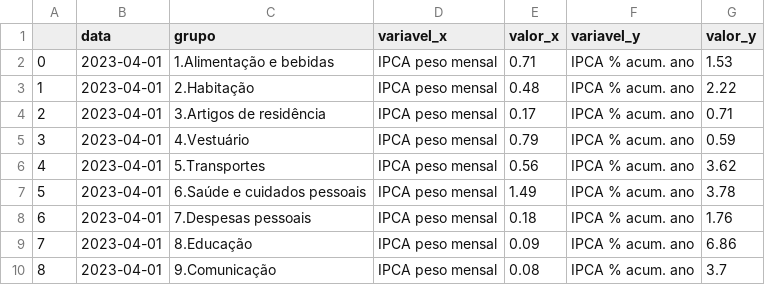
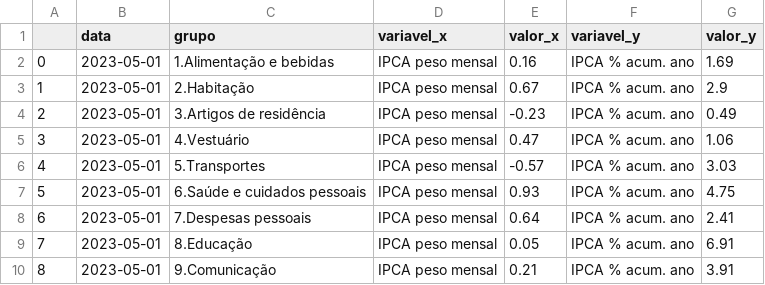
Before and after one commit to ramos-iza/dashboard_macro, a CSV file: dados/ipca/silver/juntos.csv, drawn as a sheet.

```diff
--- a/dados/ipca/silver/juntos.csv
+++ b/dados/ipca/silver/juntos.csv
@@ -1,10 +1,10 @@
 ,data,grupo,variavel_x,valor_x,variavel_y,valor_y
-0,2023-04-01,1.Alimentação e bebidas,IPCA peso mensal,0.71,IPCA % acum. ano,1.53
-1,2023-04-01,2.Habitação,IPCA peso mensal,0.48,IPCA % acum. ano,2.22
-2,2023-04-01,3.Artigos de residência,IPCA peso mensal,0.17,IPCA % acum. ano,0.71
-3,2023-04-01,4.Vestuário,IPCA peso mensal,0.79,IPCA % acum. ano,0.59
-4,2023-04-01,5.Transportes,IPCA peso mensal,0.56,IPCA % acum. ano,3.62
-5,2023-04-01,6.Saúde e cuidados pessoais,IPCA peso mensal,1.49,IPCA % acum. ano,3.78
-6,2023-04-01,7.Despesas pessoais,IPCA peso mensal,0.18,IPCA % acum. ano,1.76
-7,2023-04-01,8.Educação,IPCA peso mensal,0.09,IPCA % acum. ano,6.86
-8,2023-04-01,9.Comunicação,IPCA peso mensal,0.08,IPCA % acum. ano,3.7
+0,2023-05-01,1.Alimentação e bebidas,IPCA peso mensal,0.16,IPCA % acum. ano,1.69
+1,2023-05-01,2.Habitação,IPCA peso mensal,0.67,IPCA % acum. ano,2.9
+2,2023-05-01,3.Artigos de residência,IPCA peso mensal,-0.23,IPCA % acum. ano,0.49
+3,2023-05-01,4.Vestuário,IPCA peso mensal,0.47,IPCA % acum. ano,1.06
+4,2023-05-01,5.Transportes,IPCA peso mensal,-0.57,IPCA % acum. ano,3.03
+5,2023-05-01,6.Saúde e cuidados pessoais,IPCA peso mensal,0.93,IPCA % acum. ano,4.75
+6,2023-05-01,7.Despesas pessoais,IPCA peso mensal,0.64,IPCA % acum. ano,2.41
+7,2023-05-01,8.Educação,IPCA peso mensal,0.05,IPCA % acum. ano,6.91
+8,2023-05-01,9.Comunicação,IPCA peso mensal,0.21,IPCA % acum. ano,3.91
```
Also changed, not shown: dados/ipca/silver/df_geral_ipca.csv, dados/ipca/silver/tabela_acum_abriu.csv, 18 other files.
